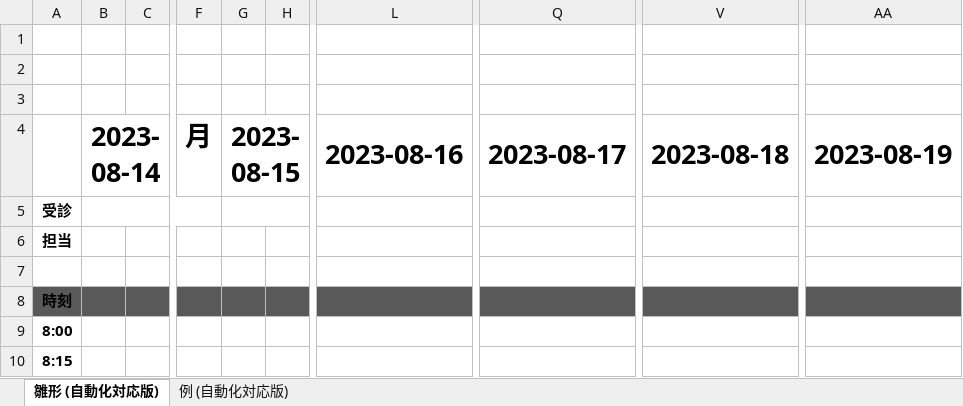
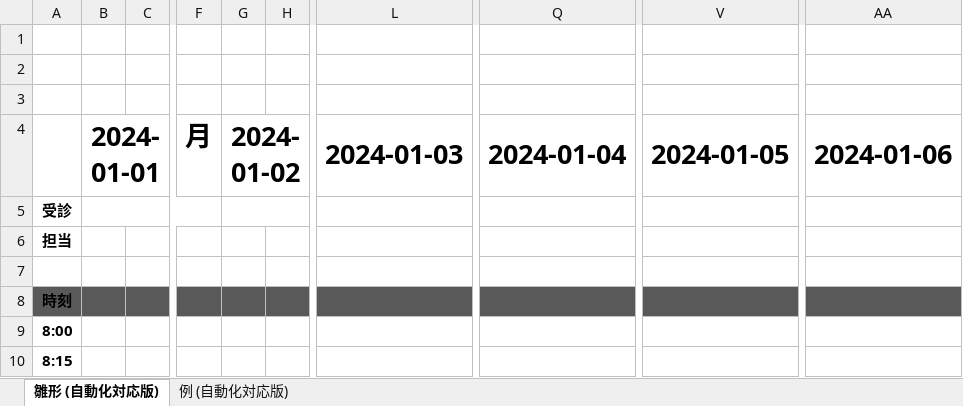
Before and after one commit to Firstnurse/amtPlusWeb, an Excel workbook: Download/EXCEL/新フォーマット(自動化対応版)_15分区切り.xlsx, sheet 雛形 (自動化対応版), drawn as a sheet; only a part is shown, gaps mark what is left out; values as stored, in another font and other column widths than the file's, no borders; charts and pictures not drawn; the diff names each change by its address in the sheet, - before the commit and + after, or states it on an @@ line.

```diff
--- a/Download/EXCEL/新フォーマット(自動化対応版)_15分区切り.xlsx (sheet 雛形 (自動化対応版))
+++ b/Download/EXCEL/新フォーマット(自動化対応版)_15分区切り.xlsx (sheet 雛形 (自動化対応版))
-B4: 2023-08-14
+B4: 2024-01-01
-G4: 2023-08-15
+G4: 2024-01-02
-L4: 2023-08-16
+L4: 2024-01-03
-Q4: 2023-08-17
+Q4: 2024-01-04
-V4: 2023-08-18
+V4: 2024-01-05
-AA4: 2023-08-19
+AA4: 2024-01-06
```
Also changed, not shown: charts or pictures, Download/EXCEL/新フォーマット(自動化対応版)_10分区切り.xlsx.
